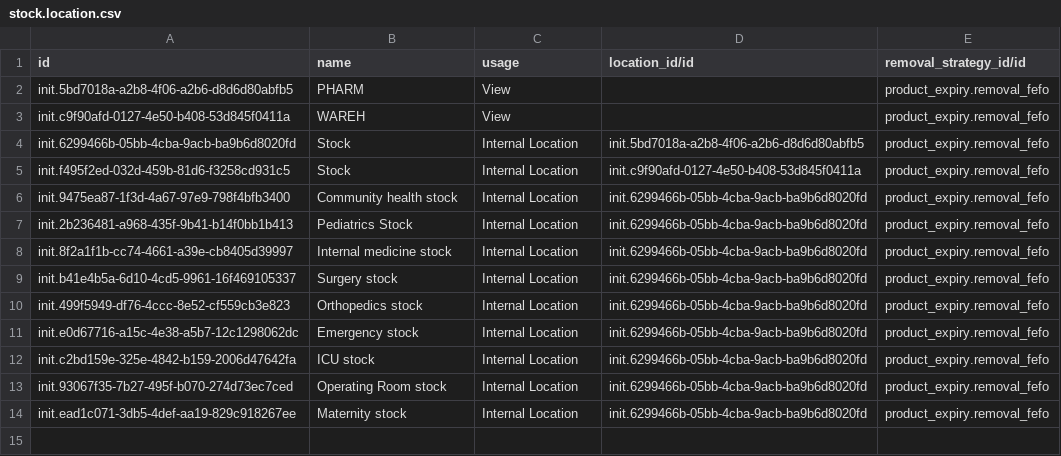
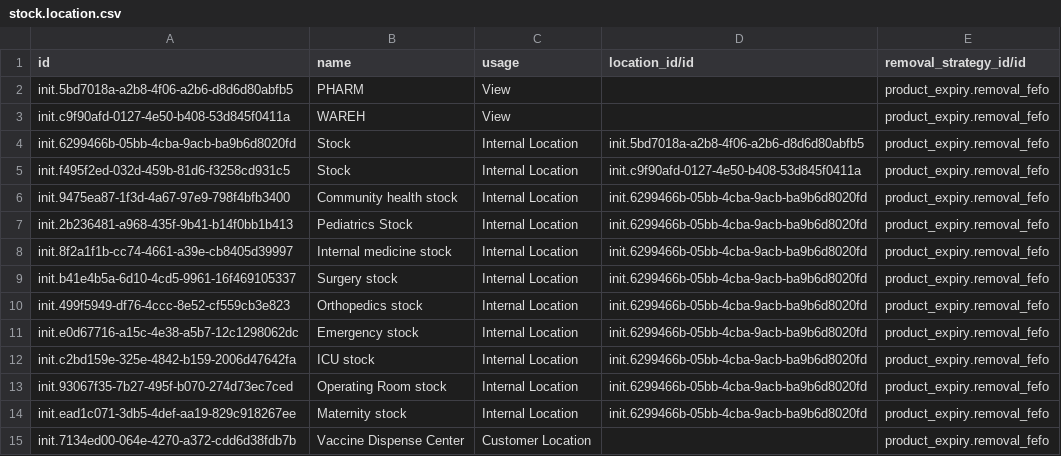
Before and after one commit to nuhuhmutebi/odoo-config-hsc, a CSV file: configuration/stock_location/stock.location.csv, drawn as a sheet; the diff names each change by its address in the sheet, - before the commit and + after, or states it on an @@ line.

```diff
--- a/configuration/stock_location/stock.location.csv
+++ b/configuration/stock_location/stock.location.csv
+row 15: init.7134ed00-064e-4270-a372-cdd6d38fdb7b | Vaccine Dispense Center | Customer Location |  | product_expiry.removal_fefo
```
Also changed, not shown: configuration/stock_picking_type/stock.picking.type.csv.
